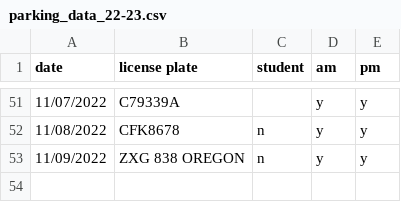
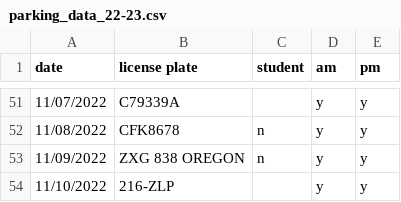
Before and after one commit to cds30895/Parking-Tracker, a CSV file: parking_data_22-23.csv, drawn as a sheet; only a part is shown, gaps mark what is left out.

Commit message:
data entry

```diff
--- a/parking_data_22-23.csv
+++ b/parking_data_22-23.csv
@@ -53 +53,2 @@ date,license plate,student,am,pm
 11/09/2022,ZXG 838 OREGON,n,y,y
+11/10/2022,216-ZLP,,y,y
```
